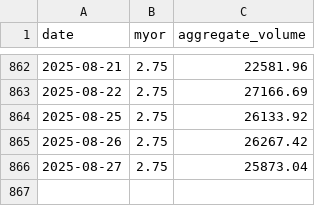
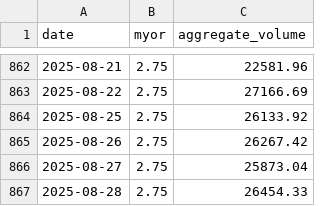
Before and after one commit to MysticNeD/Malaysia-OPR-Tracking, a CSV file: data/myor.csv, drawn as a sheet; only a part is shown, gaps mark what is left out.

```diff
--- a/data/myor.csv
+++ b/data/myor.csv
@@ -866 +866,2 @@ date,myor,aggregate_volume
 2025-08-27,2.75,25873.04
+2025-08-28,2.75,26454.33
```
Also changed, not shown: data/fast.csv, data/interbank_rates.csv, 7 other files.
